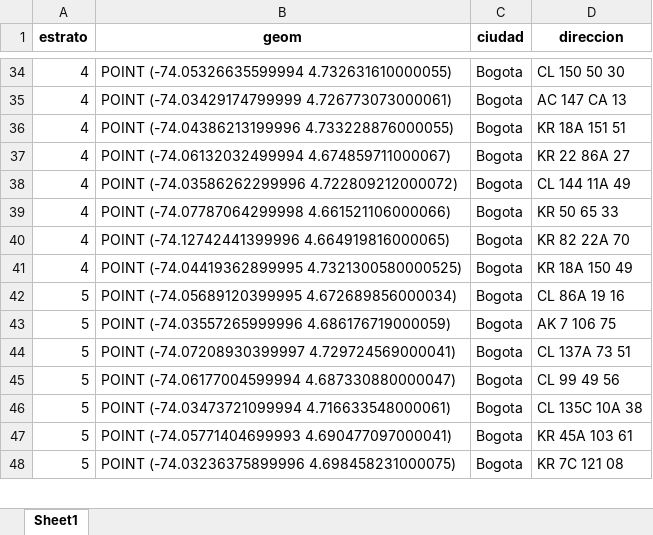
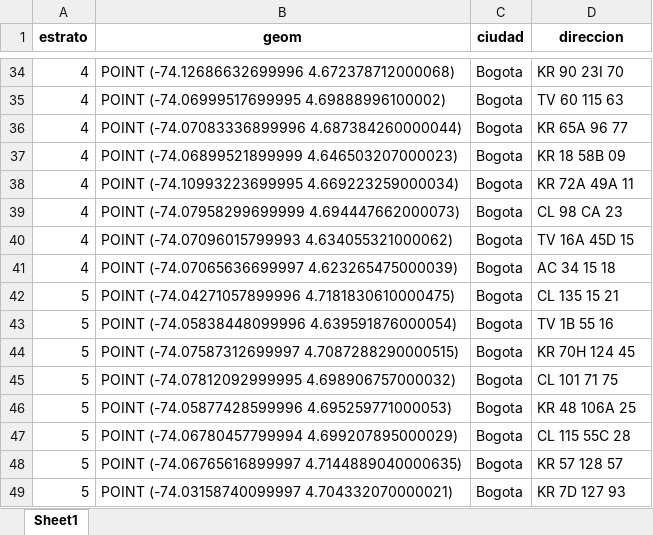
Before and after one commit to daniellcobos/spatialtest, an Excel workbook: webapp/static/downloads/Muestreo.xlsx, sheet Sheet1, drawn as a sheet; only a part is shown, gaps mark what is left out; values as stored, in another font and other column widths than the file's, no borders; addresses are those after the commit; the diff covers the shown part only; the diff names each change by its address in the sheet, - before the commit and + after, or states it on an @@ line.

```diff
--- a/webapp/static/downloads/Muestreo.xlsx (sheet Sheet1)
+++ b/webapp/static/downloads/Muestreo.xlsx (sheet Sheet1)
-B34 (geom): POINT (-74.05326635599994 4.732631610000055)
+B34 (geom): POINT (-74.12686632699996 4.672378712000068)
-D34 (direccion): CL 150 50 30
+D34 (direccion): KR 90 23I 70
-B35 (geom): POINT (-74.03429174799999 4.726773073000061)
+B35 (geom): POINT (-74.06999517699995 4.69888996100002)
-D35 (direccion): AC 147 CA 13
+D35 (direccion): TV 60 115 63
-B36 (geom): POINT (-74.04386213199996 4.733228876000055)
+B36 (geom): POINT (-74.07083336899996 4.687384260000044)
-D36 (direccion): KR 18A 151 51
+D36 (direccion): KR 65A 96 77
-B37 (geom): POINT (-74.06132032499994 4.674859711000067)
+B37 (geom): POINT (-74.06899521899999 4.646503207000023)
-D37 (direccion): KR 22 86A 27
+D37 (direccion): KR 18 58B 09
-B38 (geom): POINT (-74.03586262299996 4.722809212000072)
+B38 (geom): POINT (-74.10993223699995 4.669223259000034)
-D38 (direccion): CL 144 11A 49
+D38 (direccion): KR 72A 49A 11
-B39 (geom): POINT (-74.07787064299998 4.661521106000066)
+B39 (geom): POINT (-74.07958299699999 4.694447662000073)
-D39 (direccion): KR 50 65 33
+D39 (direccion): CL 98 CA 23
-B40 (geom): POINT (-74.12742441399996 4.664919816000065)
+B40 (geom): POINT (-74.07096015799993 4.634055321000062)
-D40 (direccion): KR 82 22A 70
+D40 (direccion): TV 16A 45D 15
-B41 (geom): POINT (-74.04419362899995 4.7321300580000525)
+B41 (geom): POINT (-74.07065636699997 4.623265475000039)
-D41 (direccion): KR 18A 150 49
+D41 (direccion): AC 34 15 18
+row 42: 5 | POINT (-74.04271057899996 4.7181830610000475) | Bogota | CL 135 15 21
-B43 (geom): POINT (-74.05689120399995 4.672689856000034)
+B43 (geom): POINT (-74.05838448099996 4.639591876000054)
-D43 (direccion): CL 86A 19 16
+D43 (direccion): TV 1B 55 16
-B44 (geom): POINT (-74.03557265999996 4.686176719000059)
+B44 (geom): POINT (-74.07587312699997 4.7087288290000515)
-D44 (direccion): AK 7 106 75
+D44 (direccion): KR 70H 124 45
-B45 (geom): POINT (-74.07208930399997 4.729724569000041)
+B45 (geom): POINT (-74.07812092999995 4.698906757000032)
-D45 (direccion): CL 137A 73 51
+D45 (direccion): CL 101 71 75
-B46 (geom): POINT (-74.06177004599994 4.687330880000047)
+B46 (geom): POINT (-74.05877428599996 4.695259771000053)
-D46 (direccion): CL 99 49 56
+D46 (direccion): KR 48 106A 25
-B47 (geom): POINT (-74.03473721099994 4.716633548000061)
+B47 (geom): POINT (-74.06780457799994 4.699207895000029)
-D47 (direccion): CL 135C 10A 38
+D47 (direccion): CL 115 55C 28
-B48 (geom): POINT (-74.05771404699993 4.690477097000041)
+B48 (geom): POINT (-74.06765616899997 4.7144889040000635)
-D48 (direccion): KR 45A 103 61
+D48 (direccion): KR 57 128 57
-B49 (geom): POINT (-74.03236375899996 4.698458231000075)
+B49 (geom): POINT (-74.03158740099997 4.704332070000021)
-D49 (direccion): KR 7C 121 08
+D49 (direccion): KR 7D 127 93
```
Also changed, not shown: 1 added row, 2 removed rows and 86 edited cells elsewhere in this sheet, 1 other file.
